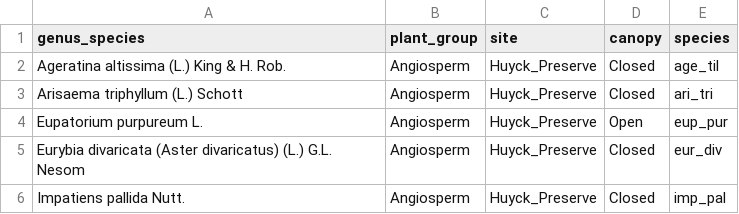
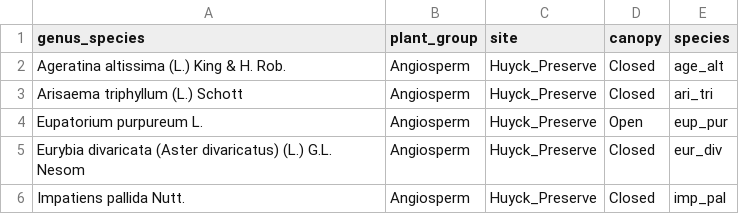
Before and after one commit to CourtneyCampany/hyuck_plantcompare, a CSV file: raw_data/species_list.csv, drawn as a sheet; only a part is shown.

```diff
--- a/raw_data/species_list.csv
+++ b/raw_data/species_list.csv
@@ -1,3 +1,3 @@
 genus_species,plant_group,site,canopy,species
-Ageratina altissima (L.) King & H. Rob.,Angiosperm,Huyck_Preserve,Closed,age_til
+Ageratina altissima (L.) King & H. Rob.,Angiosperm,Huyck_Preserve,Closed,age_alt
 Arisaema triphyllum (L.) Schott,Angiosperm,Huyck_Preserve,Closed,ari_tri
```
Also changed, not shown: raw_data/lightresponse.csv, 1 other file.
